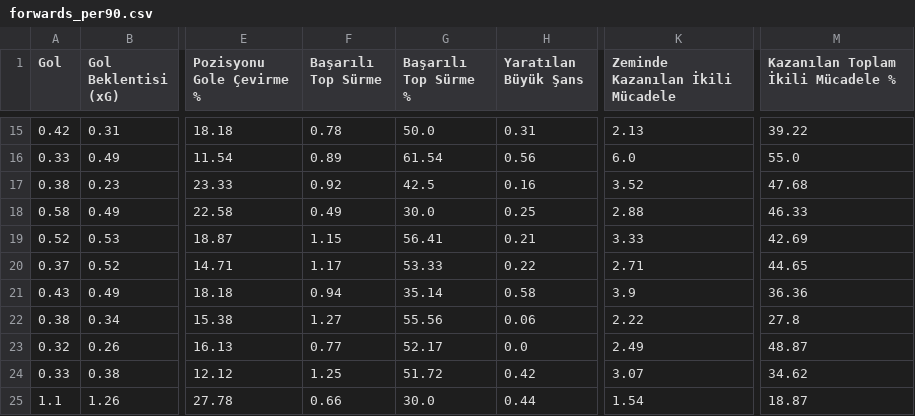
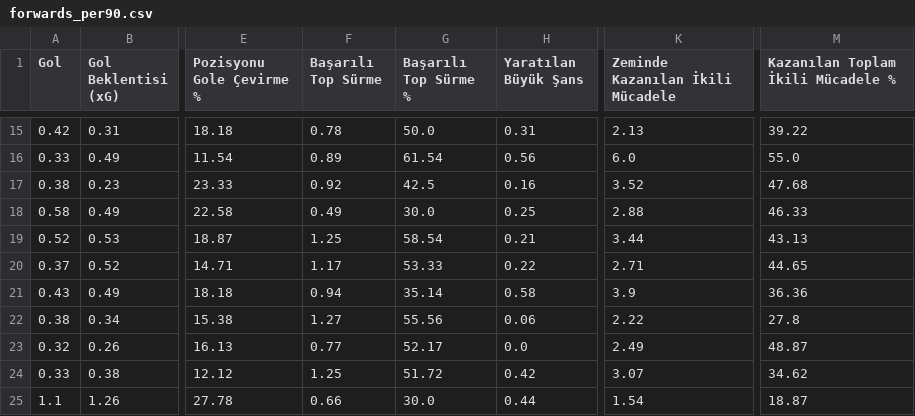
Before and after one commit to scatterradarcsv/sofa_csv, a CSV file: forwards_per90.csv, drawn as a sheet; only a part is shown, gaps mark what is left out; the diff names each change by its address in the sheet, - before the commit and + after, or states it on an @@ line.

Commit message:
Updated forwards_per90.csv

```diff
--- a/forwards_per90.csv
+++ b/forwards_per90.csv
-F19 (Başarılı Top Sürme): 1.15
+F19 (Başarılı Top Sürme): 1.25
-G19 (Başarılı Top Sürme %): 56.41
+G19 (Başarılı Top Sürme %): 58.54
-K19 (Zeminde Kazanılan İkili Mücadele): 3.33
+K19 (Zeminde Kazanılan İkili Mücadele): 3.44
-M19: 42.69
+M19: 43.13
```
